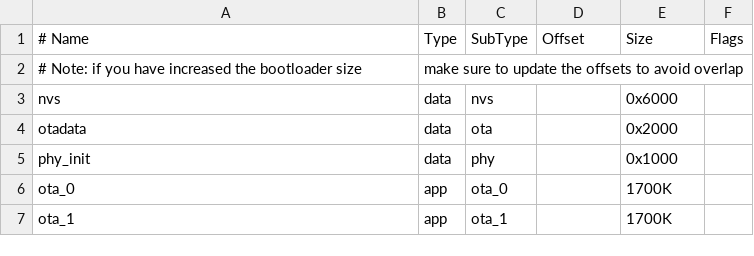
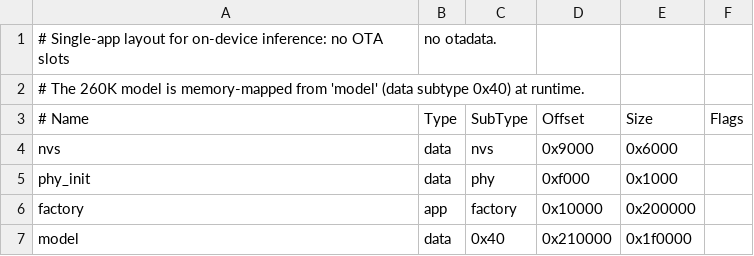
Before and after one commit to JosephBiefed1/ESP32_LLM, a CSV file: partitions.csv, drawn as a sheet.

Commit message:
refactor: single-app layout with flash-mapped model; archive OTA demo

```diff
--- a/partitions.csv
+++ b/partitions.csv
@@ -1,7 +1,7 @@
+# Single-app layout for on-device inference: no OTA slots, no otadata.
+# The 260K model is memory-mapped from 'model' (data subtype 0x40) at runtime.
 # Name,   Type, SubType, Offset,   Size, Flags
-# Note: if you have increased the bootloader size, make sure to update the offsets to avoid overlap
-nvs,      data, nvs,     ,        0x6000,
-otadata,  data, ota,     ,        0x2000,
-phy_init, data, phy,     ,        0x1000,
-ota_0,    app,  ota_0,   ,        1700K,
-ota_1,    app,  ota_1,   ,        1700K,
+nvs,      data, nvs,     0x9000,   0x6000,
+phy_init, data, phy,     0xf000,   0x1000,
+factory,  app,  factory, 0x10000,  0x200000,
+model,    data, 0x40,    0x210000, 0x1f0000,
```
Also changed, not shown: 8 other files.
